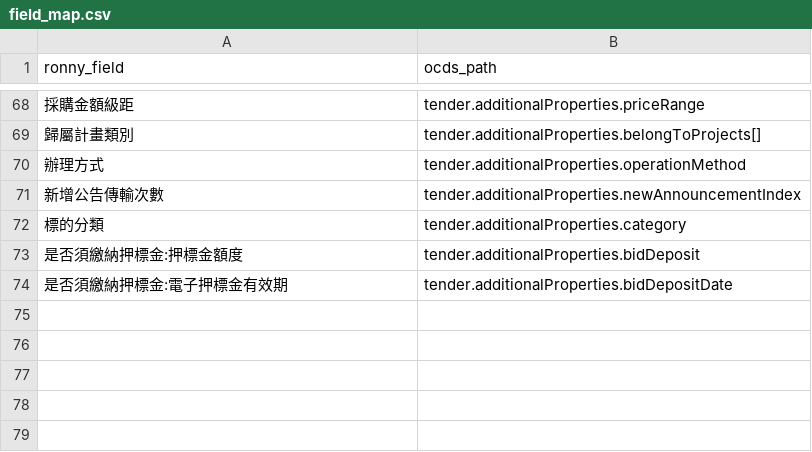
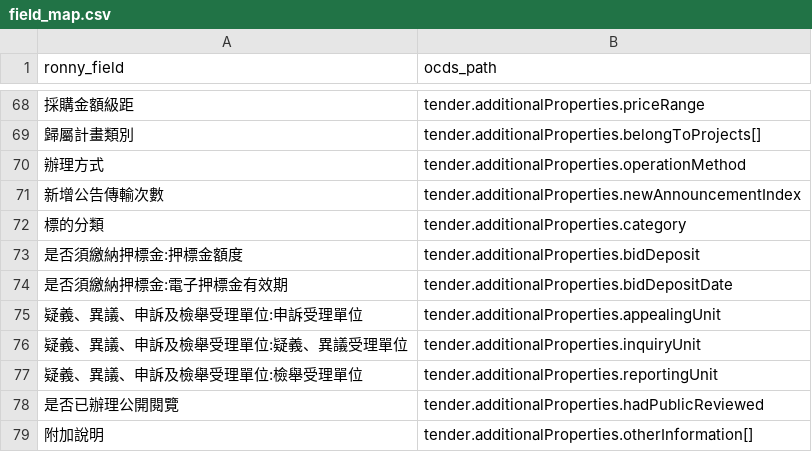
Before and after one commit to luffykai/LM-PH2020, a CSV file: data/field_map.csv, drawn as a sheet; only a part is shown, gaps mark what is left out; the diff names each change by its address in the sheet, - before the commit and + after, or states it on an @@ line.

Commit message:
map more fields 30

```diff
--- a/data/field_map.csv
+++ b/data/field_map.csv
+row 75: 疑義、異議、申訴及檢舉受理單位:申訴受理單位 | tender.additionalProperties.appealingUnit
+row 76: 疑義、異議、申訴及檢舉受理單位:疑義、異議受理單位 | tender.additionalProperties.inquiryUnit
+row 77: 疑義、異議、申訴及檢舉受理單位:檢舉受理單位 | tender.additionalProperties.reportingUnit
+row 78: 是否已辦理公開閱覽 | tender.additionalProperties.hadPublicReviewed
+row 79: 附加說明 | tender.additionalProperties.otherInformation[]
```
Also changed, not shown: 1 other file.
